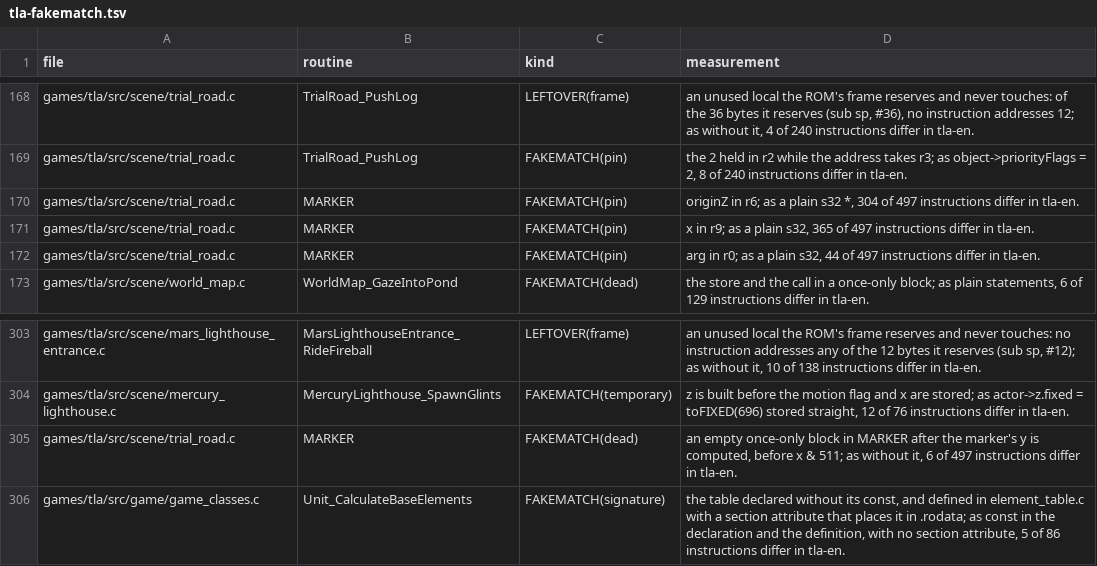
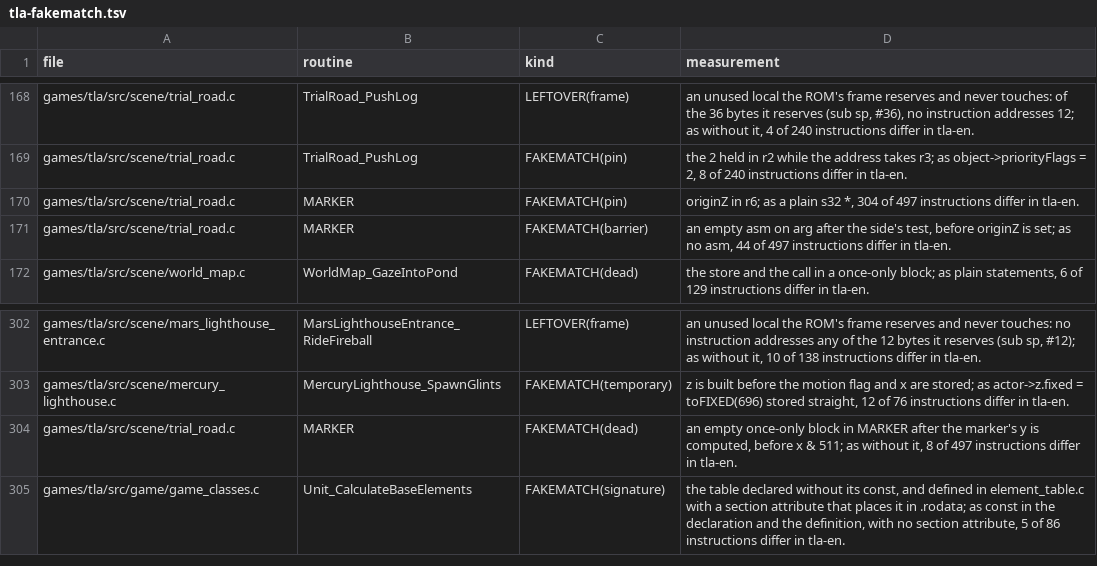
Before and after one commit to PascalPixel/alchemy-devtools, a TSV file: evidence/tla-fakematch.tsv, drawn as a sheet; only a part is shown, gaps mark what is left out.

```diff
--- a/evidence/tla-fakematch.tsv
+++ b/evidence/tla-fakematch.tsv
@@ -170,4 +170,3 @@ games/tla/src/scene/trial_road.c	TrialRoad_PushLog	FAKEMATCH(pin)	the 2 held in
 games/tla/src/scene/trial_road.c	MARKER	FAKEMATCH(pin)	originZ in r6; as a plain s32 *, 304 of 497 instructions differ in tla-en.
-games/tla/src/scene/trial_road.c	MARKER	FAKEMATCH(pin)	x in r9; as a plain s32, 365 of 497 instructions differ in tla-en.
-games/tla/src/scene/trial_road.c	MARKER	FAKEMATCH(pin)	arg in r0; as a plain s32, 44 of 497 instructions differ in tla-en.
+games/tla/src/scene/trial_road.c	MARKER	FAKEMATCH(barrier)	an empty asm on arg after the side's test, before originZ is set; as no asm, 44 of 497 instructions differ in tla-en.
 games/tla/src/scene/world_map.c	WorldMap_GazeIntoPond	FAKEMATCH(dead)	the store and the call in a once-only block; as plain statements, 6 of 129 instructions differ in tla-en.
@@ -304,3 +303,3 @@ games/tla/src/scene/mars_lighthouse_entrance.c	MarsLighthouseEntrance_RideFireba
 games/tla/src/scene/mercury_lighthouse.c	MercuryLighthouse_SpawnGlints	FAKEMATCH(temporary)	z is built before the motion flag and x are stored; as actor->z.fixed = toFIXED(696) stored straight, 12 of 76 instructions differ in tla-en.
-games/tla/src/scene/trial_road.c	MARKER	FAKEMATCH(dead)	an empty once-only block in MARKER after the marker's y is computed, before x & 511; as without it, 6 of 497 instructions differ in tla-en.
+games/tla/src/scene/trial_road.c	MARKER	FAKEMATCH(dead)	an empty once-only block in MARKER after the marker's y is computed, before x & 511; as without it, 8 of 497 instructions differ in tla-en.
 games/tla/src/game/game_classes.c	Unit_CalculateBaseElements	FAKEMATCH(signature)	the table declared without its const, and defined in element_table.c with a section attribute that places it in .rodata; as const in the declaration and the definition, with no section attribute, 5 of 86 instructions differ in tla-en.
```
